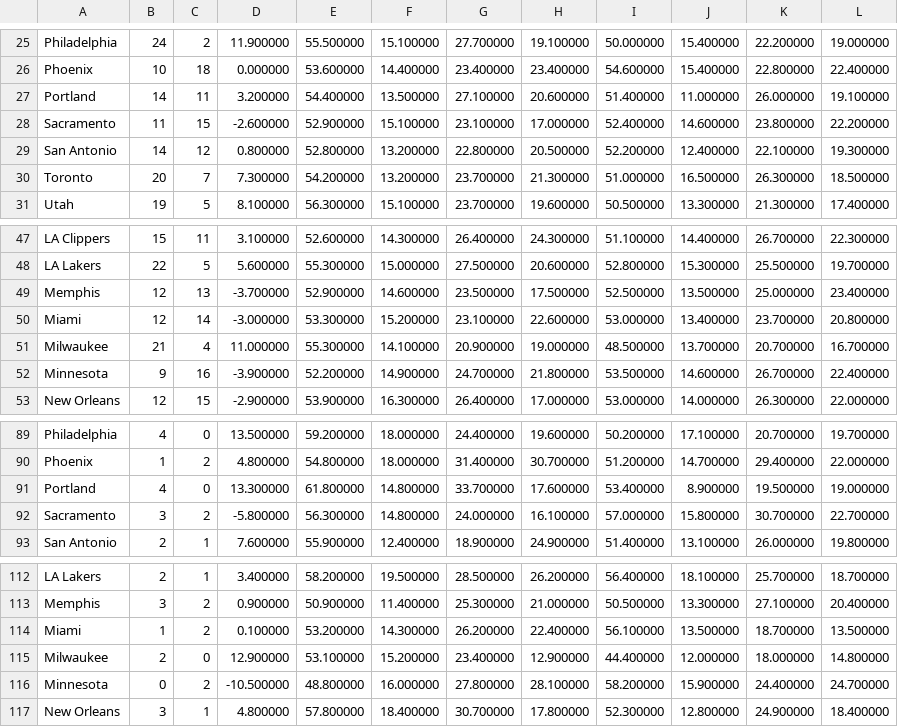
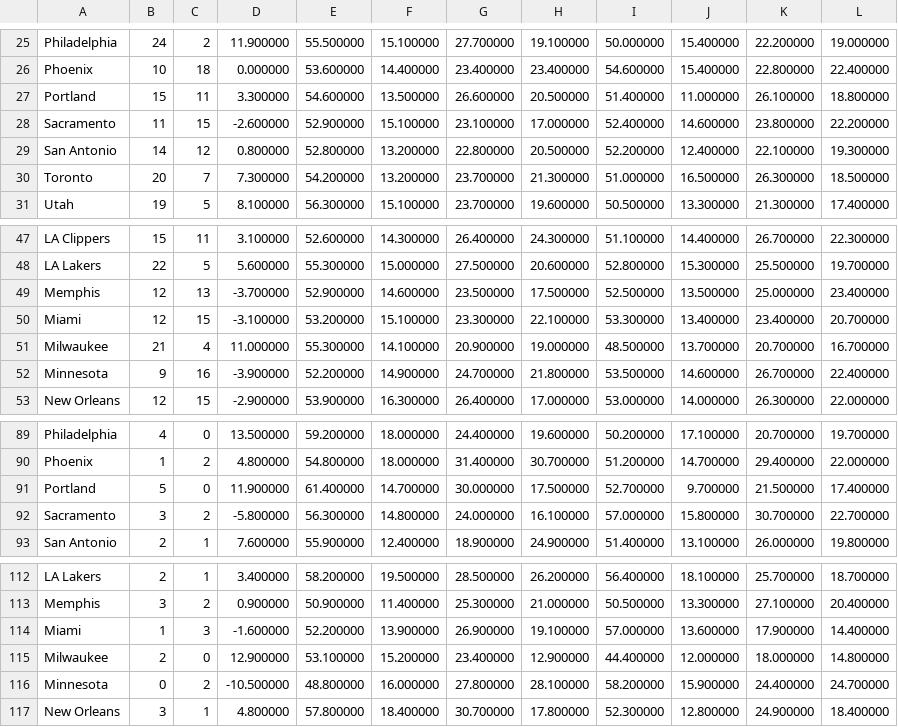
Before and after one commit to FNoonan720/NBA-Model-Data-Scraper, a CSV file: CTG-Output.csv, drawn as a sheet; only a part is shown, gaps mark what is left out.

Commit message:
Updated CSVs

```diff
--- a/CTG-Output.csv
+++ b/CTG-Output.csv
@@ -26,3 +26,3 @@ Philadelphia, 24, 2, 11.900000, 55.500000, 15.100000, 27.700000, 19.100000, 50.0
 Phoenix, 10, 18, 0.000000, 53.600000, 14.400000, 23.400000, 23.400000, 54.600000, 15.400000, 22.800000, 22.400000
-Portland, 14, 11, 3.200000, 54.400000, 13.500000, 27.100000, 20.600000, 51.400000, 11.000000, 26.000000, 19.100000
+Portland, 15, 11, 3.300000, 54.600000, 13.500000, 26.600000, 20.500000, 51.400000, 11.000000, 26.100000, 18.800000
 Sacramento, 11, 15, -2.600000, 52.900000, 15.100000, 23.100000, 17.000000, 52.400000, 14.600000, 23.800000, 22.200000
@@ -49,3 +49,3 @@ LA Lakers, 22, 5, 5.600000, 55.300000, 15.000000, 27.500000, 20.600000, 52.80000
 Memphis, 12, 13, -3.700000, 52.900000, 14.600000, 23.500000, 17.500000, 52.500000, 13.500000, 25.000000, 23.400000
-Miami, 12, 14, -3.000000, 53.300000, 15.200000, 23.100000, 22.600000, 53.000000, 13.400000, 23.700000, 20.800000
+Miami, 12, 15, -3.100000, 53.200000, 15.100000, 23.300000, 22.100000, 53.300000, 13.400000, 23.400000, 20.700000
 Milwaukee, 21, 4, 11.000000, 55.300000, 14.100000, 20.900000, 19.000000, 48.500000, 13.700000, 20.700000, 16.700000
@@ -90,3 +90,3 @@ Philadelphia, 4, 0, 13.500000, 59.200000, 18.000000, 24.400000, 19.600000, 50.20
 Phoenix, 1, 2, 4.800000, 54.800000, 18.000000, 31.400000, 30.700000, 51.200000, 14.700000, 29.400000, 22.000000
-Portland, 4, 0, 13.300000, 61.800000, 14.800000, 33.700000, 17.600000, 53.400000, 8.900000, 19.500000, 19.000000
+Portland, 5, 0, 11.900000, 61.400000, 14.700000, 30.000000, 17.500000, 52.700000, 9.700000, 21.500000, 17.400000
 Sacramento, 3, 2, -5.800000, 56.300000, 14.800000, 24.000000, 16.100000, 57.000000, 15.800000, 30.700000, 22.700000
@@ -113,3 +113,3 @@ LA Lakers, 2, 1, 3.400000, 58.200000, 19.500000, 28.500000, 26.200000, 56.400000
 Memphis, 3, 2, 0.900000, 50.900000, 11.400000, 25.300000, 21.000000, 50.500000, 13.300000, 27.100000, 20.400000
-Miami, 1, 2, 0.100000, 53.200000, 14.300000, 26.200000, 22.400000, 56.100000, 13.500000, 18.700000, 13.500000
+Miami, 1, 3, -1.600000, 52.200000, 13.900000, 26.900000, 19.100000, 57.000000, 13.600000, 17.900000, 14.400000
 Milwaukee, 2, 0, 12.900000, 53.100000, 15.200000, 23.400000, 12.900000, 44.400000, 12.000000, 18.000000, 14.800000
```
